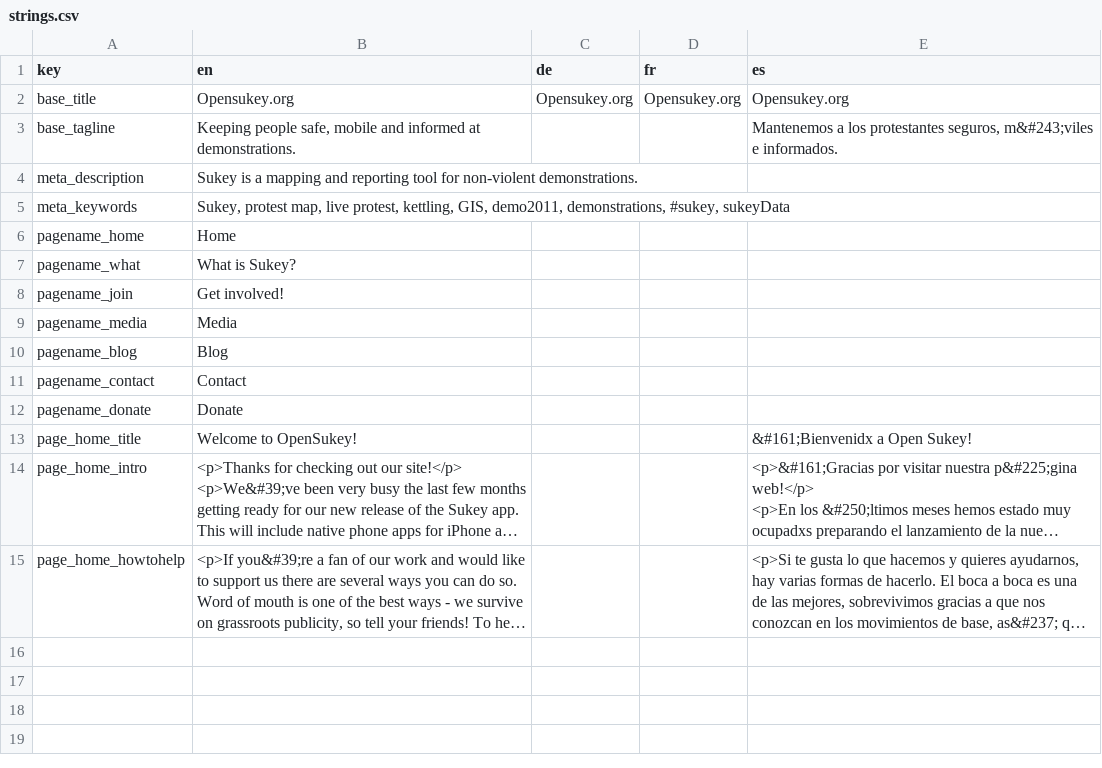
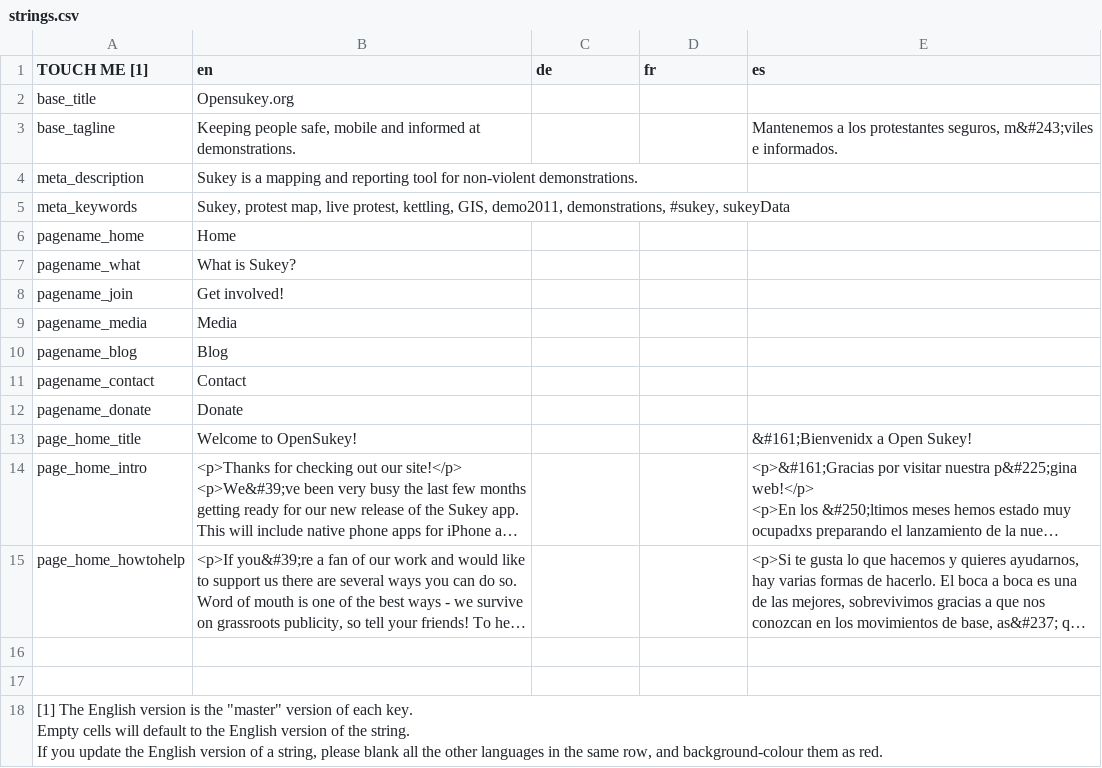
Before and after one commit to sukey/sukey-website-build, a CSV file: l10n/strings.csv, drawn as a sheet; long unchanged cells end in …; ↵ is a line break in a cell; the diff names each change by its address in the sheet, - before the commit and + after, or states it on an @@ line.

```diff
--- a/l10n/strings.csv
+++ b/l10n/strings.csv
-A1: key
+A1: TOUCH ME [1]
-C2 (de): Opensukey.org
+C2 (de): (empty)
-D2 (fr): Opensukey.org
+D2 (fr): (empty)
-E2 (es): Opensukey.org
+E2 (es): (empty)
+row 16: (empty)
+row 17: (empty)
+row 18: [1] The English version is the "master" version of each key. ↵ Empty cells will default to the English version of the string. ↵ If you update the English version of a string, please blank all the other languages in the same row, and background-colour them as red.
```
Also changed, not shown: 1 other file.
